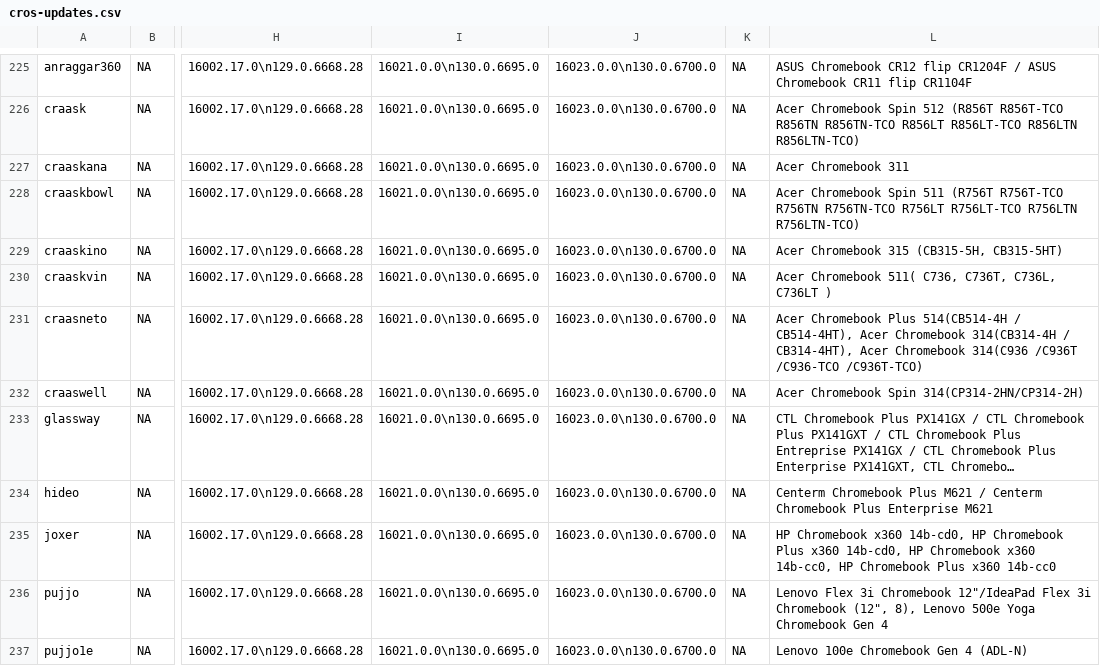
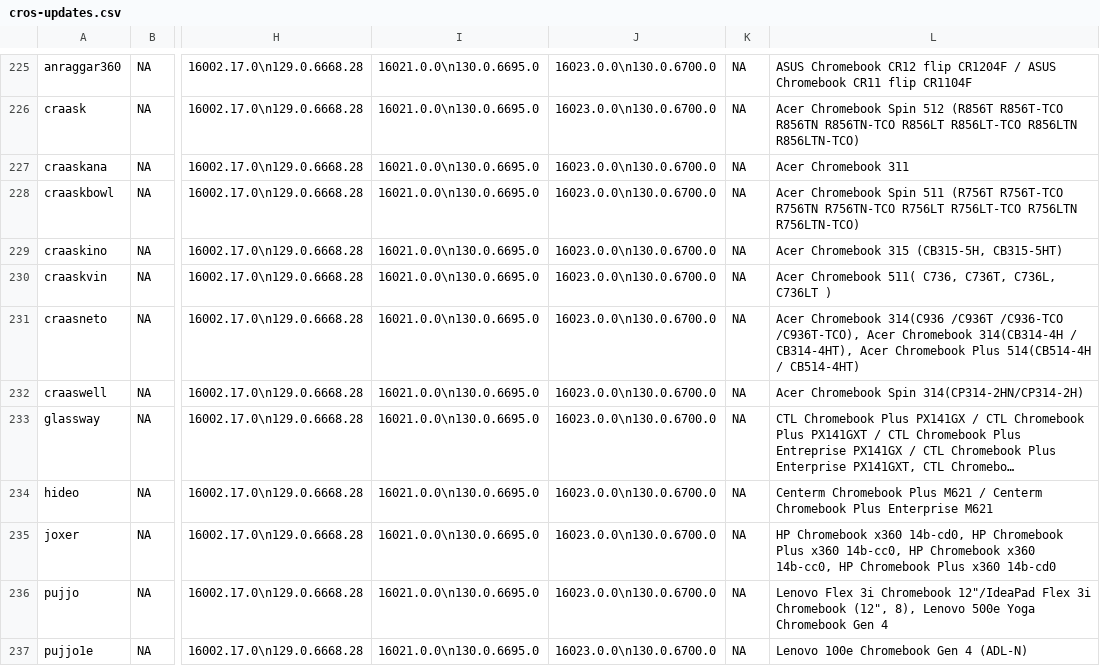
Before and after one commit to skylartaylor/cros-updates, a CSV file: src/data/cros-updates.csv, drawn as a sheet; only a part is shown, gaps mark what is left out; long unchanged cells end in …; the diff covers the shown part only; the diff names each change by its address in the sheet, - before the commit and + after, or states it on an @@ line.

```diff
--- a/src/data/cros-updates.csv
+++ b/src/data/cros-updates.csv
-L231: Acer Chromebook Plus 514(CB514-4H / CB514-4HT), Acer Chromebook 314(CB314-4H / CB314-4HT), Acer Chromebook 314(C936 /C936T /C936-TCO /C936T-TCO)
+L231: Acer Chromebook 314(C936 /C936T /C936-TCO /C936T-TCO), Acer Chromebook 314(CB314-4H / CB314-4HT), Acer Chromebook Plus 514(CB514-4H / CB514-4HT)
-L235: …Plus x360 14b-cd0, HP Chromebook x360 14b-cc0, HP Chromebook Plus x360 14b-cc0
+L235: …Plus x360 14b-cc0, HP Chromebook x360 14b-cc0, HP Chromebook Plus x360 14b-cd0
```
Also changed, not shown: 47 edited cells elsewhere in this file, 1 other file.
